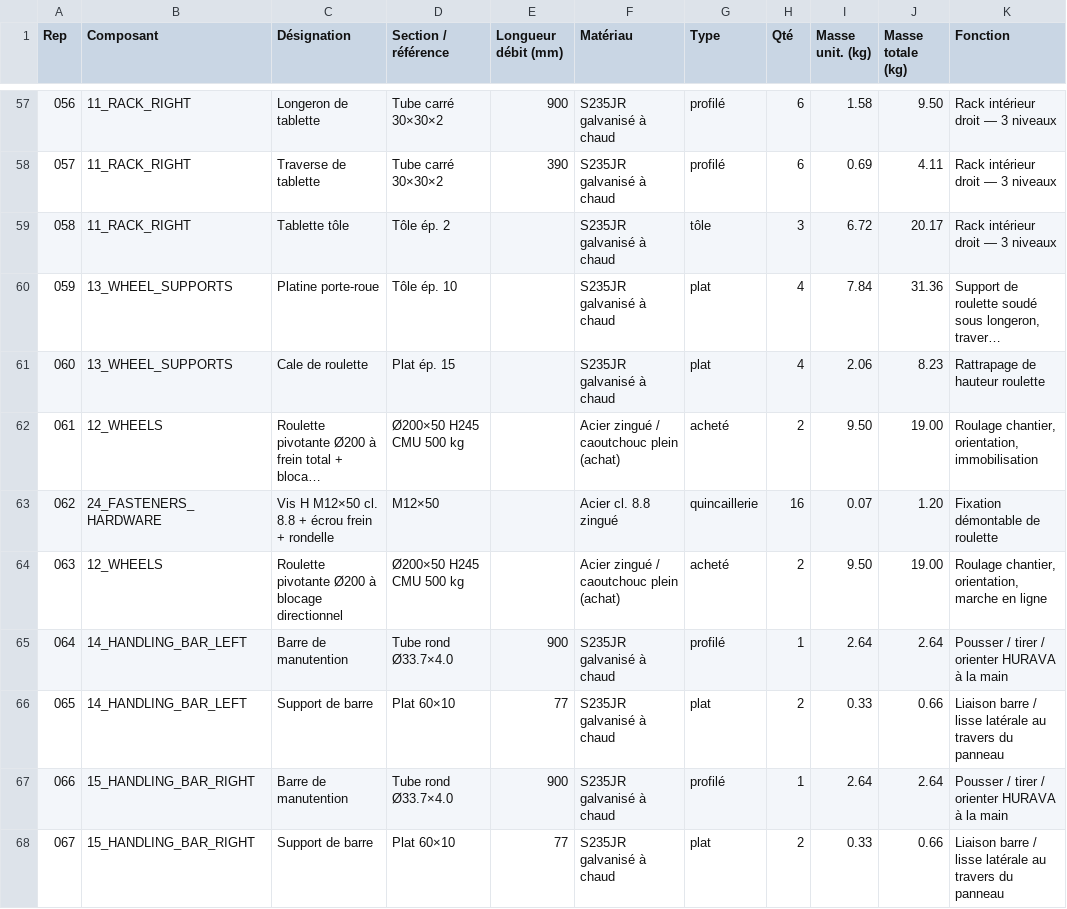
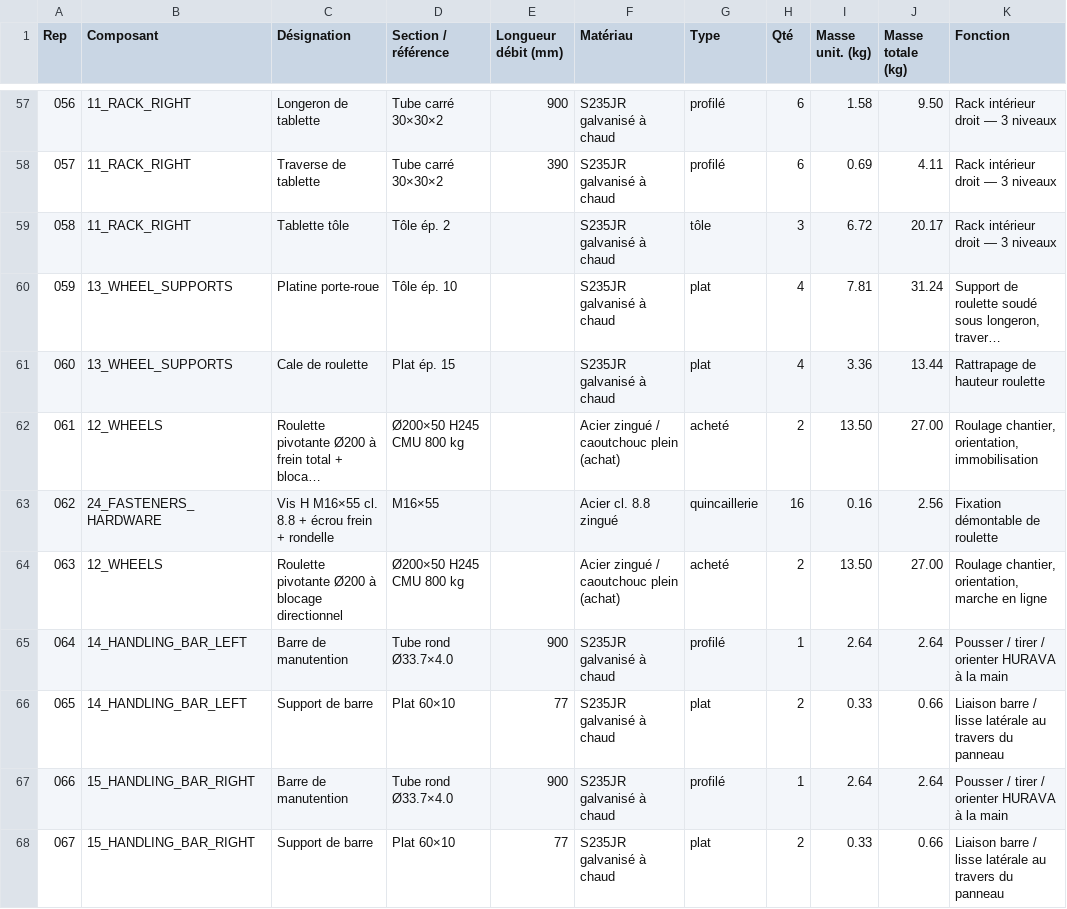
Before and after one commit to marc-yohann/archiaccess-ai-SIT, a CSV file: cad/hurava_v1/out/bom/BOM_HURAVA_V1.csv, drawn as a sheet; only a part is shown, gaps mark what is left out; long unchanged cells end in …; the diff names each change by its address in the sheet, - before the commit and + after, or states it on an @@ line.

```diff
--- a/cad/hurava_v1/out/bom/BOM_HURAVA_V1.csv
+++ b/cad/hurava_v1/out/bom/BOM_HURAVA_V1.csv
-I60 (Masse unit. (kg)): 7.84
+I60 (Masse unit. (kg)): 7.81
-J60 (Masse totale (kg)): 31.36
+J60 (Masse totale (kg)): 31.24
-I61 (Masse unit. (kg)): 2.06
+I61 (Masse unit. (kg)): 3.36
-J61 (Masse totale (kg)): 8.23
+J61 (Masse totale (kg)): 13.44
-D62 (Section / référence): Ø200×50 H245 CMU 500 kg
+D62 (Section / référence): Ø200×50 H245 CMU 800 kg
-I62 (Masse unit. (kg)): 9.50
+I62 (Masse unit. (kg)): 13.50
-J62 (Masse totale (kg)): 19.00
+J62 (Masse totale (kg)): 27.00
-C63 (Désignation): Vis H M12×50 cl. 8.8 + écrou frein + rondelle
+C63 (Désignation): Vis H M16×55 cl. 8.8 + écrou frein + rondelle
-D63 (Section / référence): M12×50
+D63 (Section / référence): M16×55
-I63 (Masse unit. (kg)): 0.07
+I63 (Masse unit. (kg)): 0.16
-J63 (Masse totale (kg)): 1.20
+J63 (Masse totale (kg)): 2.56
-D64 (Section / référence): Ø200×50 H245 CMU 500 kg
+D64 (Section / référence): Ø200×50 H245 CMU 800 kg
-I64 (Masse unit. (kg)): 9.50
+I64 (Masse unit. (kg)): 13.50
-J64 (Masse totale (kg)): 19.00
+J64 (Masse totale (kg)): 27.00
```
Also changed, not shown: cad/hurava_v1/out/bom/ACHATS_HURAVA_V1.csv, cad/hurava_v1/out/bom/PARAMETRES_HURAVA_V1.csv, 27 other files.
